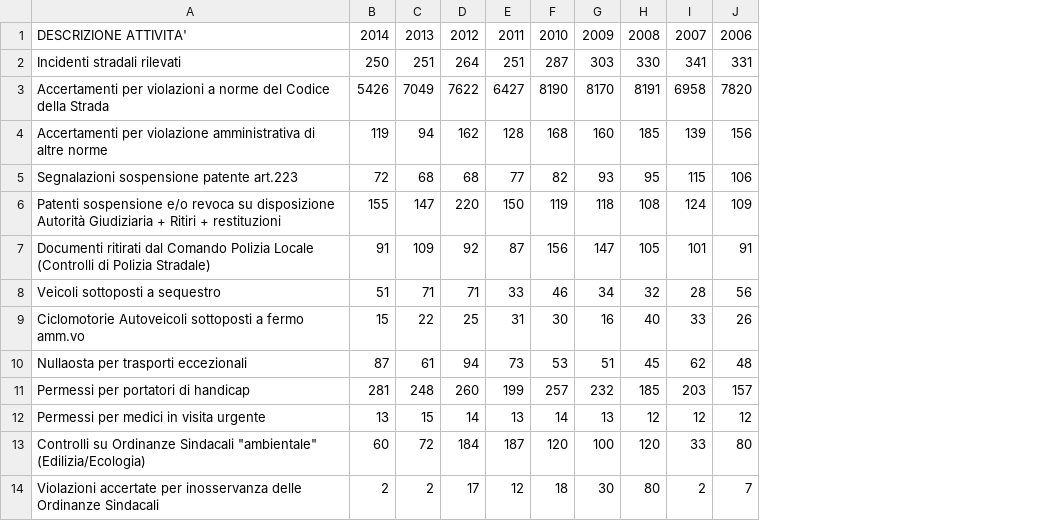
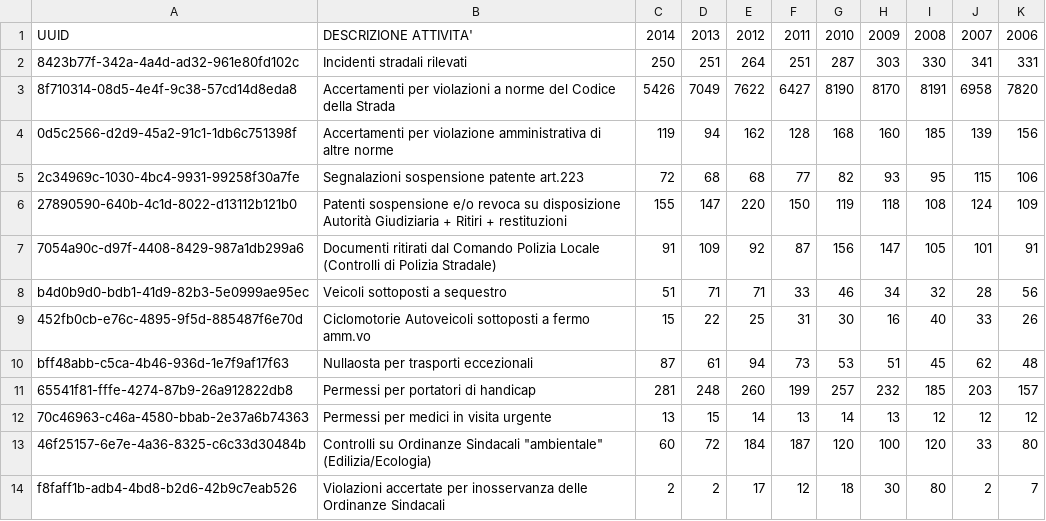
Before and after one commit to comune-desio/opendata, a CSV file: polizia-locale/attivita.csv, drawn as a sheet; only a part is shown; the diff names each change by its address in the sheet, - before the commit and + after, or states it on an @@ line.

Commit message:
adds UUID

```diff
--- a/polizia-locale/attivita.csv
+++ b/polizia-locale/attivita.csv
+column A, rows 1-14: UUID | 8423b77f-342a-4a4d-ad32-961e80fd102c | 8f710314-08d5-4e4f-9c38-57cd14d8eda8 | 0d5c2566-d2d9-45a2-91c1-1db6c751398f | 2c34969c-1030-4bc4-9931-99258f30a7fe | 27890590-640b-4c1d-8022-d13112b121b0 | 7054a90c-d97f-4408-8429-987a1db299a6 | b4d0b9d0-bdb1-41d9-82b3-5e0999ae95ec | 452fb0cb-e76c-4895-9f5d-885487f6e70d | bff48abb-c5ca-4b46-936d-1e7f9af17f63 | 65541f81-fffe-4274-87b9-26a912822db8 | 70c46963-c46a-4580-bbab-2e37a6b74363 | 46f25157-6e7e-4a36-8325-c6c33d30484b | f8faff1b-adb4-4bd8-b2d6-42b9c7eab526
```
